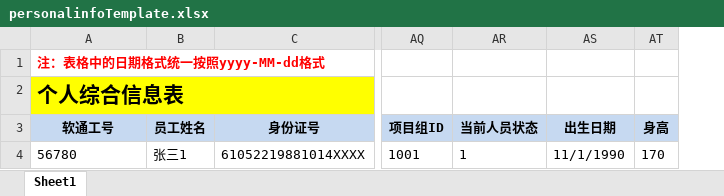
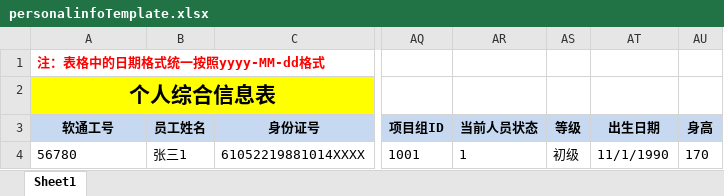
Before and after one commit to Catfeeds/CodeCompetition, an Excel workbook: 01.Code/PMIT_bakstage/src/main/resources/configfilemodel/personalinfoTemplate.xlsx, sheet Sheet1, drawn as a sheet; only a part is shown, gaps mark what is left out; values as stored, in another font and other column widths than the file's, no borders; the diff names each change by its address in the sheet, - before the commit and + after, or states it on an @@ line.

```diff
--- a/01.Code/PMIT_bakstage/src/main/resources/configfilemodel/personalinfoTemplate.xlsx (sheet Sheet1)
+++ b/01.Code/PMIT_bakstage/src/main/resources/configfilemodel/personalinfoTemplate.xlsx (sheet Sheet1)
+column AS (等级), row 4: 初级
-A2 alignment: left
+A2 alignment: center
```
Also changed, not shown: 01.Code/PMIT_bakstage/src/main/resources/configfilemodel/scoreTemplate.xlsx, 18 other files.
